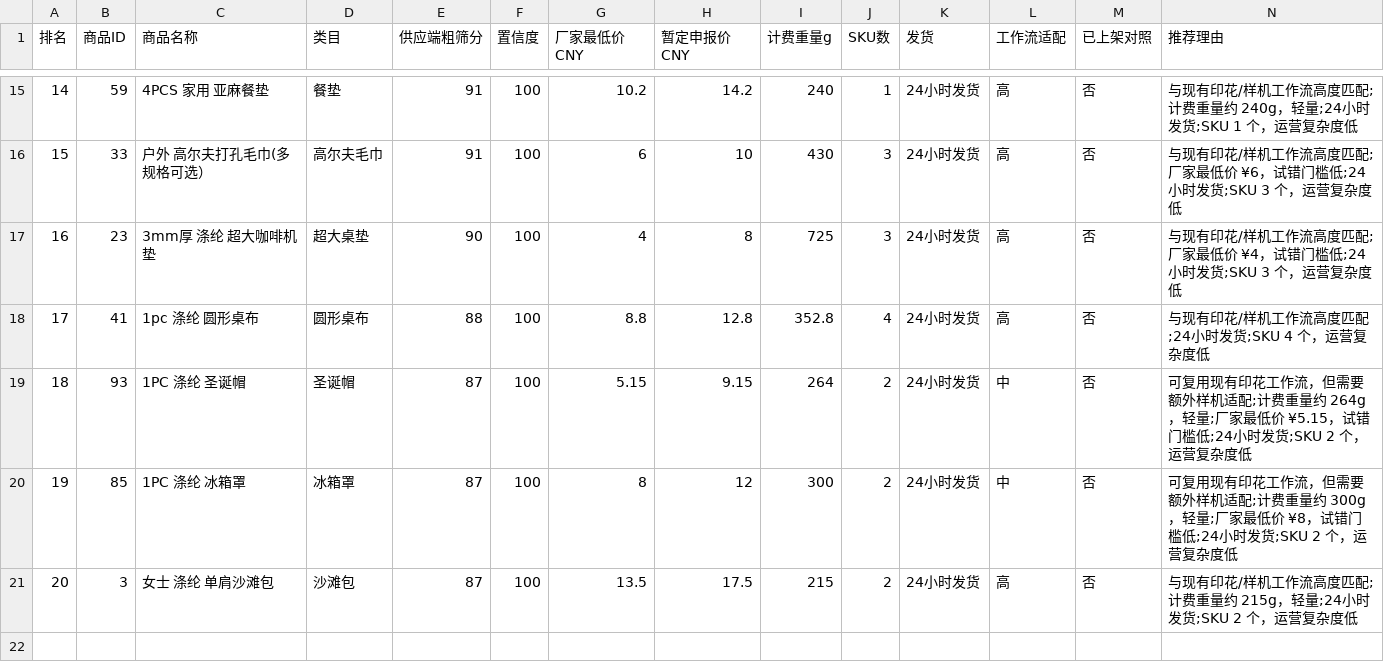
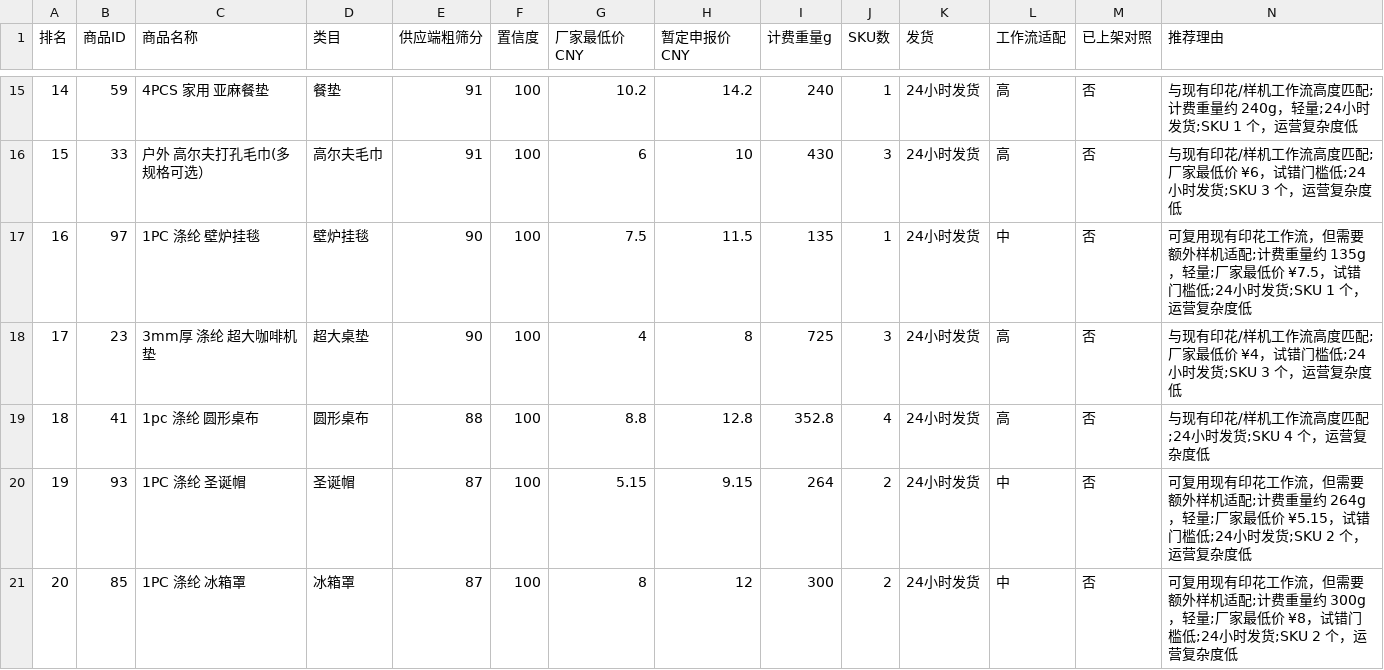
Before and after one commit to chanayy123/xuanpin, a CSV file: public/data/coarse-screen.csv, drawn as a sheet; only a part is shown, gaps mark what is left out; removed rows and columns are numbered as before the commit, all else as after; rows hold the shown columns only; the diff names each change by its address in the sheet, - before the commit and + after, or states it on an @@ line.

```diff
--- a/public/data/coarse-screen.csv
+++ b/public/data/coarse-screen.csv
+row 17: 16 | 97 | 1PC 涤纶 壁炉挂毯 | 壁炉挂毯 | 90 | 100 | 7.5 | 11.5 | 135 | 1 | 24小时发货 | 中 | 否 | 可复用现有印花工作流，但需要额外样机适配;计费重量约 135g，轻量;厂家最低价 ¥7.5，试错门槛低;24小时发货;SKU 1 个，运营复杂度低
@@ column A (排名) renumbered between rows 18 and 21 @@
-row 21: 20 | 3 | 女士 涤纶 单肩沙滩包 | 沙滩包 | 87 | 100 | 13.5 | 17.5 | 215 | 2 | 24小时发货 | 高 | 否 | 与现有印花/样机工作流高度匹配;计费重量约 215g，轻量;24小时发货;SKU 2 个，运营复杂度低
```
Also changed, not shown: public/data/products.csv, 6 other files.
